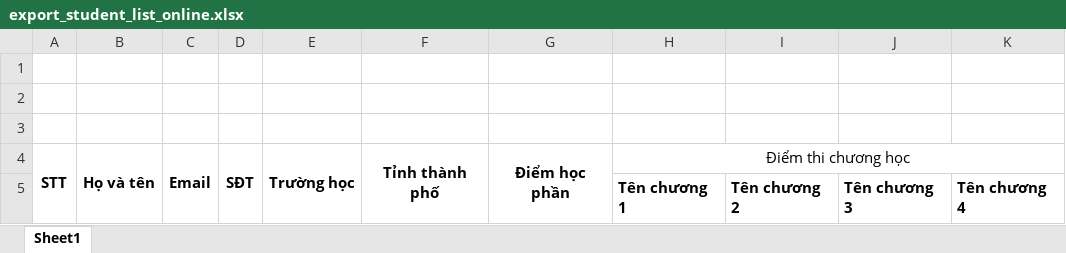
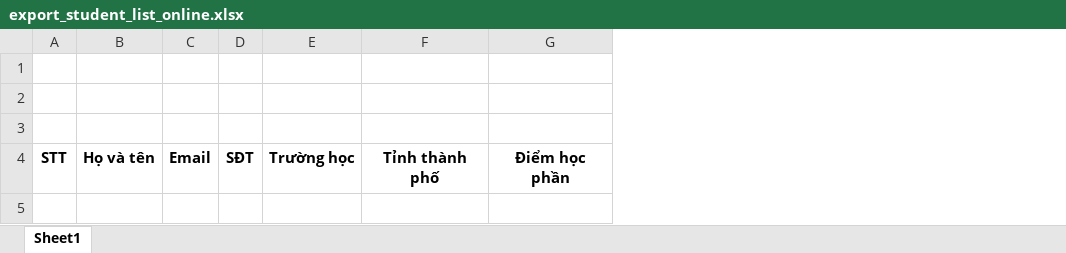
Before and after one commit to LongLe18/LMS2, an Excel workbook: public/templates/export_student_list_online.xlsx, sheet Sheet1, drawn as a sheet; values as stored, in another font and other column widths than the file's, no borders; the diff names each change by its address in the sheet, - before the commit and + after, or states it on an @@ line.

```diff
--- a/public/templates/export_student_list_online.xlsx (sheet Sheet1)
+++ b/public/templates/export_student_list_online.xlsx (sheet Sheet1)
-column H, row 4: Điểm thi chương học
-column I, empty
-column J, empty
-column K, empty
-A4:A5 merged
-B4:B5 merged
-C4:C5 merged
-D4:D5 merged
-E4:E5 merged
-F4:F5 merged
-G4:G5 merged
-row 5:  |  |  |  |  |  |  | Tên chương 1 | Tên chương 2 | Tên chương 3 | Tên chương 4
```
Also changed, not shown: 2 other files.
